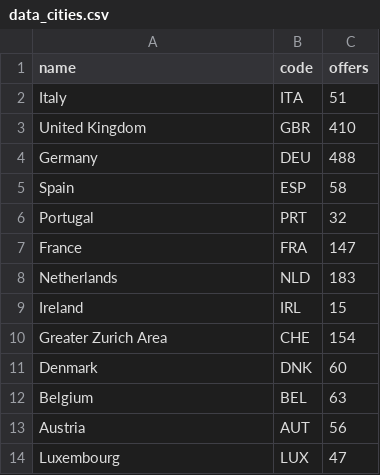
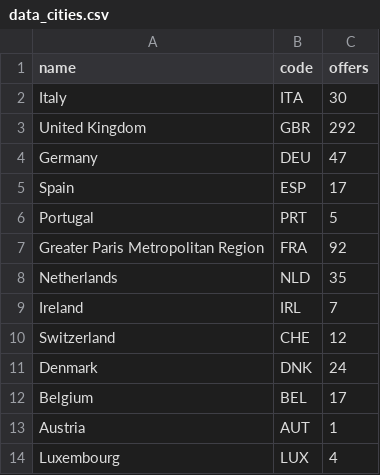
Before and after one commit to gianlucana/Job-Detector, a CSV file: data_cities.csv, drawn as a sheet.

Commit message:
Data Updated - 2021-04-12 17:18:19

```diff
--- a/data_cities.csv
+++ b/data_cities.csv
@@ -1,14 +1,14 @@
 name,code,offers
-Italy,ITA,51
-United Kingdom,GBR,410
-Germany,DEU,488
-Spain,ESP,58
-Portugal,PRT,32
-France,FRA,147
-Netherlands,NLD,183
-Ireland,IRL,15
-Greater Zurich Area,CHE,154
-Denmark,DNK,60
-Belgium,BEL,63
-Austria,AUT,56
-Luxembourg,LUX,47
+Italy,ITA,30
+United Kingdom,GBR,292
+Germany,DEU,47
+Spain,ESP,17
+Portugal,PRT,5
+Greater Paris Metropolitan Region,FRA,92
+Netherlands,NLD,35
+Ireland,IRL,7
+Switzerland,CHE,12
+Denmark,DNK,24
+Belgium,BEL,17
+Austria,AUT,1
+Luxembourg,LUX,4
```
Also changed, not shown: data_countries.csv.
